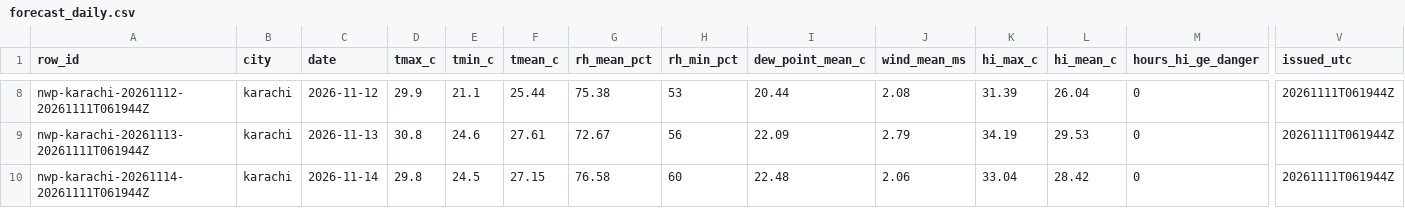
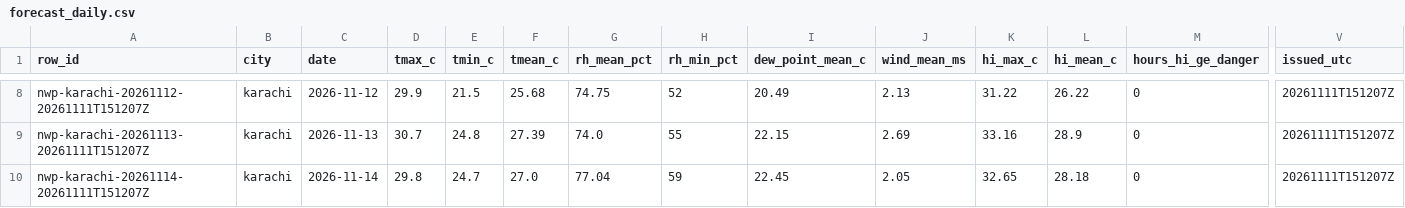
Before and after one commit to laiba2526/heatshield-pakistan, a CSV file: data/gold/forecast_daily.csv, drawn as a sheet; only a part is shown, gaps mark what is left out; the diff covers the shown part only; the diff names each change by its address in the sheet, - before the commit and + after, or states it on an @@ line.

```diff
--- a/data/gold/forecast_daily.csv
+++ b/data/gold/forecast_daily.csv
-A8 (row_id): nwp-karachi-20261112-20261111T061944Z
+A8 (row_id): nwp-karachi-20261112-20261111T151207Z
-E8 (tmin_c): 21.1
+E8 (tmin_c): 21.5
-F8 (tmean_c): 25.44
+F8 (tmean_c): 25.68
-G8 (rh_mean_pct): 75.38
+G8 (rh_mean_pct): 74.75
-H8 (rh_min_pct): 53
+H8 (rh_min_pct): 52
-I8 (dew_point_mean_c): 20.44
+I8 (dew_point_mean_c): 20.49
-J8 (wind_mean_ms): 2.08
+J8 (wind_mean_ms): 2.13
-K8 (hi_max_c): 31.39
+K8 (hi_max_c): 31.22
-L8 (hi_mean_c): 26.04
+L8 (hi_mean_c): 26.22
-V8:V10 (issued_utc): 20261111T061944Z
+V8:V10 (issued_utc): 20261111T151207Z
-A9 (row_id): nwp-karachi-20261113-20261111T061944Z
+A9 (row_id): nwp-karachi-20261113-20261111T151207Z
-D9 (tmax_c): 30.8
+D9 (tmax_c): 30.7
-E9 (tmin_c): 24.6
+E9 (tmin_c): 24.8
-F9 (tmean_c): 27.61
+F9 (tmean_c): 27.39
-G9 (rh_mean_pct): 72.67
+G9 (rh_mean_pct): 74.0
-H9 (rh_min_pct): 56
+H9 (rh_min_pct): 55
-I9 (dew_point_mean_c): 22.09
+I9 (dew_point_mean_c): 22.15
-J9 (wind_mean_ms): 2.79
+J9 (wind_mean_ms): 2.69
-K9 (hi_max_c): 34.19
+K9 (hi_max_c): 33.16
-L9 (hi_mean_c): 29.53
+L9 (hi_mean_c): 28.9
-A10 (row_id): nwp-karachi-20261114-20261111T061944Z
+A10 (row_id): nwp-karachi-20261114-20261111T151207Z
-E10 (tmin_c): 24.5
+E10 (tmin_c): 24.7
-F10 (tmean_c): 27.15
+F10 (tmean_c): 27.0
-G10 (rh_mean_pct): 76.58
+G10 (rh_mean_pct): 77.04
-H10 (rh_min_pct): 60
+H10 (rh_min_pct): 59
-I10 (dew_point_mean_c): 22.48
+I10 (dew_point_mean_c): 22.45
-J10 (wind_mean_ms): 2.06
+J10 (wind_mean_ms): 2.05
-K10 (hi_max_c): 33.04
+K10 (hi_max_c): 32.65
-L10 (hi_mean_c): 28.42
+L10 (hi_mean_c): 28.18
```
Also changed, not shown: 120 edited cells elsewhere in this file, data/gold/heat_daily.csv, data/gold/predictions.csv, 11 other files.
